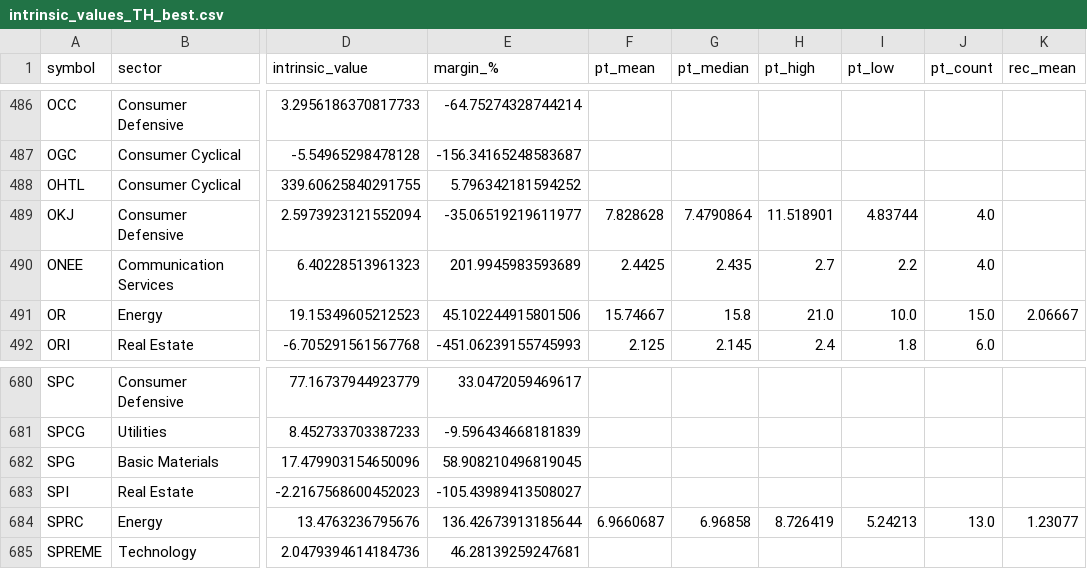
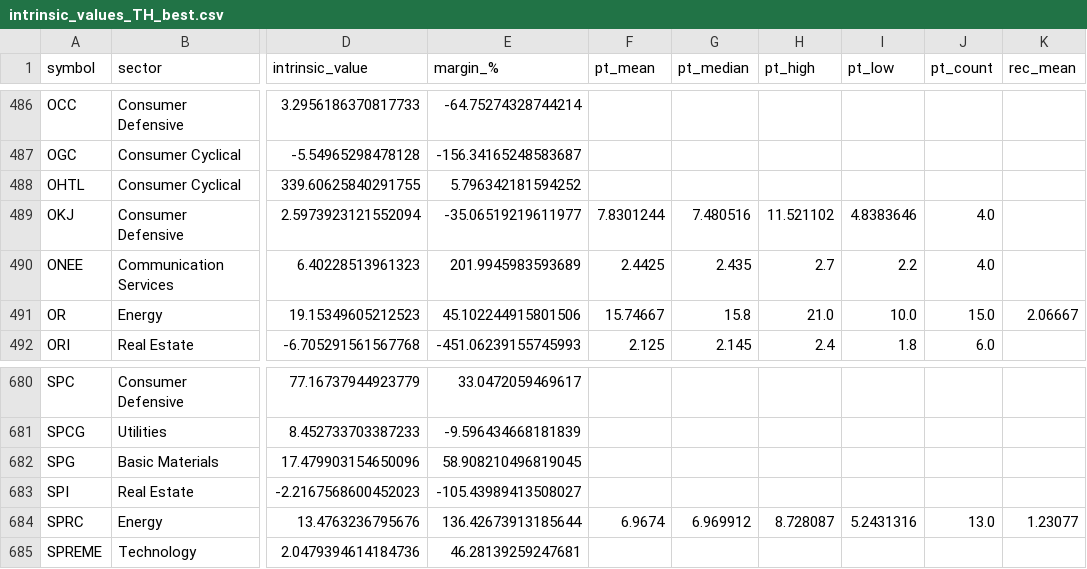
Before and after one commit to babeltechdev/thai-stock-data, a CSV file: intrinsic_values_TH_best.csv, drawn as a sheet; only a part is shown, gaps mark what is left out; the diff names each change by its address in the sheet, - before the commit and + after, or states it on an @@ line.

```diff
--- a/intrinsic_values_TH_best.csv
+++ b/intrinsic_values_TH_best.csv
-F489 (pt_mean): 7.828628
+F489 (pt_mean): 7.8301244
-G489 (pt_median): 7.4790864
+G489 (pt_median): 7.480516
-H489 (pt_high): 11.518901
+H489 (pt_high): 11.521102
-I489 (pt_low): 4.83744
+I489 (pt_low): 4.8383646
-F684 (pt_mean): 6.9660687
+F684 (pt_mean): 6.9674
-G684 (pt_median): 6.96858
+G684 (pt_median): 6.969912
-H684 (pt_high): 8.726419
+H684 (pt_high): 8.728087
-I684 (pt_low): 5.24213
+I684 (pt_low): 5.2431316
```
Also changed, not shown: consensus_targets_TH.csv, consensus_targets_US.csv, 6 other files.
